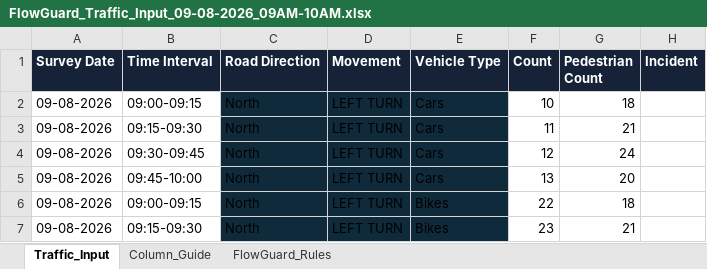
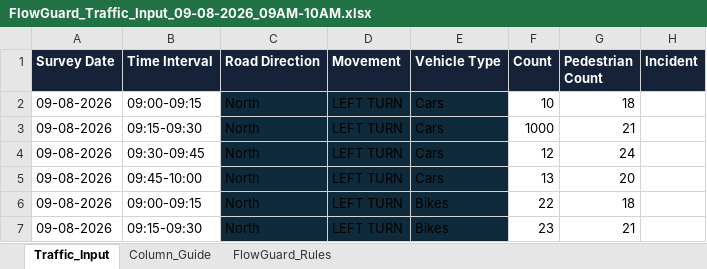
Before and after one commit to mdalthaf1904-collab/FLOW-GUARD-AI, an Excel workbook: xcell sheet data of traffic/FlowGuard_Traffic_Input_09-08-2026_09AM-10AM.xlsx, sheet Traffic_Input, drawn as a sheet; only a part is shown; values as stored, in another font and other column widths than the file's, no borders; the diff names each change by its address in the sheet, - before the commit and + after, or states it on an @@ line.

```diff
--- a/xcell sheet data of traffic/FlowGuard_Traffic_Input_09-08-2026_09AM-10AM.xlsx (sheet Traffic_Input)
+++ b/xcell sheet data of traffic/FlowGuard_Traffic_Input_09-08-2026_09AM-10AM.xlsx (sheet Traffic_Input)
-F3 (Count): 11
+F3 (Count): 1000
```
Also changed, not shown: 8 other files.
